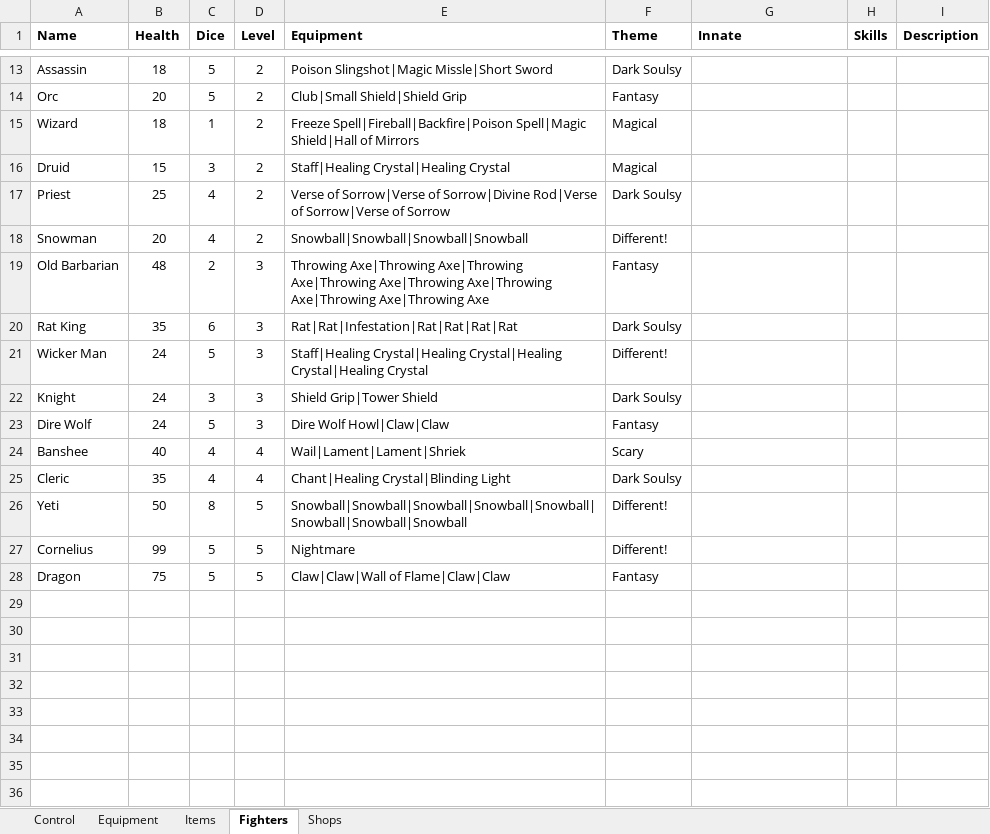
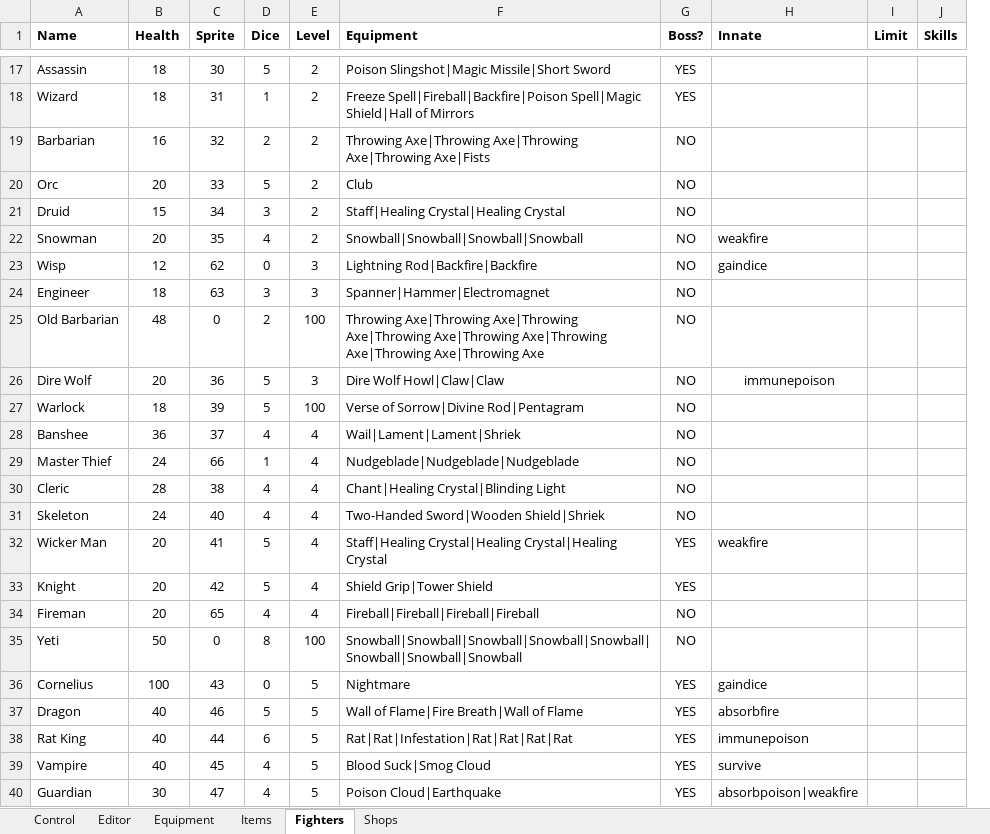
Before and after one commit to TerryCavanagh/diceydungeons.com, an Excel workbook: reference/content.xlsm, sheet Fighters, drawn as a sheet; only a part is shown, gaps mark what is left out; values as stored, in another font and other column widths than the file's, no borders; conditional formats not drawn; removed rows and columns are numbered as before the commit, all else as after; the diff covers the shown part only; the diff names each change by its address in the sheet, - before the commit and + after, or states it on an @@ line.

```diff
--- a/reference/content.xlsm (sheet Fighters)
+++ b/reference/content.xlsm (sheet Fighters)
+sheet tab: Editor
+column C (Sprite), rows 17-18: 30 | 31; rows 21-22: 34 | 35; rows 25-26: 0 | 36; row 28: 37; row 30: 38; rows 35-37: 0 | 43 | 46
-column F (Theme), row 13: Dark Soulsy; rows 15-16: Magical | Magical; rows 18-19: Different! | Fantasy; rows 23-28: Fantasy | Scary | Dark Soulsy | Different! | Different! | Fantasy
+column G (Boss?), rows 17-18: YES | YES; rows 21-22: NO | NO; rows 25-26: NO | NO; row 28: NO; row 30: NO; rows 35-37: NO | YES | YES
+column I (Limit), empty
-column I (Description), empty
-F17 (Equipment): Poison Slingshot|Magic Missle|Short Sword
+F17 (Equipment): Poison Slingshot|Magic Missile|Short Sword
-row 14: Orc | 20 | 5 | 2 | Club|Small Shield|Shield Grip | Fantasy
+row 19: Barbarian | 16 | 32 | 2 | 2 | Throwing Axe|Throwing Axe|Throwing Axe|Throwing Axe|Fists | NO
+row 20: Orc | 20 | 33 | 5 | 2 | Club | NO
-row 17: Priest | 25 | 4 | 2 | Verse of Sorrow|Verse of Sorrow|Divine Rod|Verse of Sorrow|Verse of Sorrow | Dark Soulsy
-H22 (Innate): (empty)
+H22 (Innate): weakfire
+row 23: Wisp | 12 | 62 | 0 | 3 | Lightning Rod|Backfire|Backfire | NO | gaindice
+row 24: Engineer | 18 | 63 | 3 | 3 | Spanner|Hammer|Electromagnet | NO
-E25 (Level): 3
+E25 (Level): 100
-row 20: Rat King | 35 | 6 | 3 | Rat|Rat|Infestation|Rat|Rat|Rat|Rat | Dark Soulsy
-row 21: Wicker Man | 24 | 5 | 3 | Staff|Healing Crystal|Healing Crystal|Healing Crystal|Healing Crystal | Different!
-row 22: Knight | 24 | 3 | 3 | Shield Grip|Tower Shield | Dark Soulsy
-B26 (Health): 24
+B26 (Health): 20
-H26 (Innate): (empty)
+H26 (Innate): immunepoison
+row 27: Warlock | 18 | 39 | 5 | 100 | Verse of Sorrow|Divine Rod|Pentagram | NO
-B28 (Health): 40
+B28 (Health): 36
+row 29: Master Thief | 24 | 66 | 1 | 4 | Nudgeblade|Nudgeblade|Nudgeblade | NO
-B30 (Health): 35
+B30 (Health): 28
+row 31: Skeleton | 24 | 40 | 4 | 4 | Two-Handed Sword|Wooden Shield|Shriek | NO
+row 32: Wicker Man | 20 | 41 | 5 | 4 | Staff|Healing Crystal|Healing Crystal|Healing Crystal | YES | weakfire
+row 33: Knight | 20 | 42 | 5 | 4 | Shield Grip|Tower Shield | YES
+row 34: Fireman | 20 | 65 | 4 | 4 | Fireball|Fireball|Fireball|Fireball | NO
-E35 (Level): 5
+E35 (Level): 100
-B36 (Health): 99
+B36 (Health): 100
-D36 (Dice): 5
+D36 (Dice): 0
-H36 (Innate): (empty)
+H36 (Innate): gaindice
-B37 (Health): 75
+B37 (Health): 40
-F37 (Equipment): Claw|Claw|Wall of Flame|Claw|Claw
+F37 (Equipment): Wall of Flame|Fire Breath|Wall of Flame
-H37 (Innate): (empty)
+H37 (Innate): absorbfire
+row 38: Rat King | 40 | 44 | 6 | 5 | Rat|Rat|Infestation|Rat|Rat|Rat|Rat | YES | immunepoison
+row 39: Vampire | 40 | 45 | 4 | 5 | Blood Suck|Smog Cloud | YES | survive
+row 40: Guardian | 30 | 47 | 4 | 5 | Poison Cloud|Earthquake | YES | absorbpoison|weakfire
```
Also changed, not shown: 10 added rows, 4 removed rows and 16 edited cells elsewhere in this sheet, sheet Equipment, sheet Items, sheet Shops, charts or pictures.
